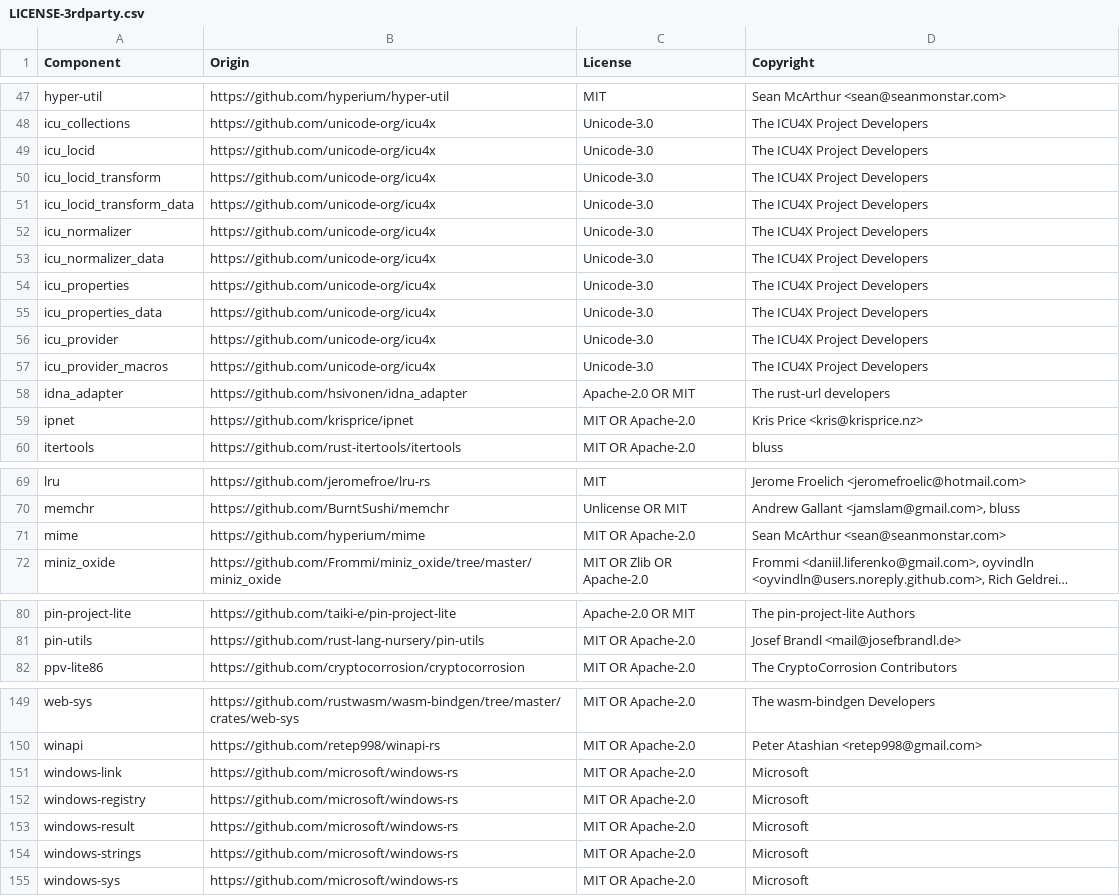
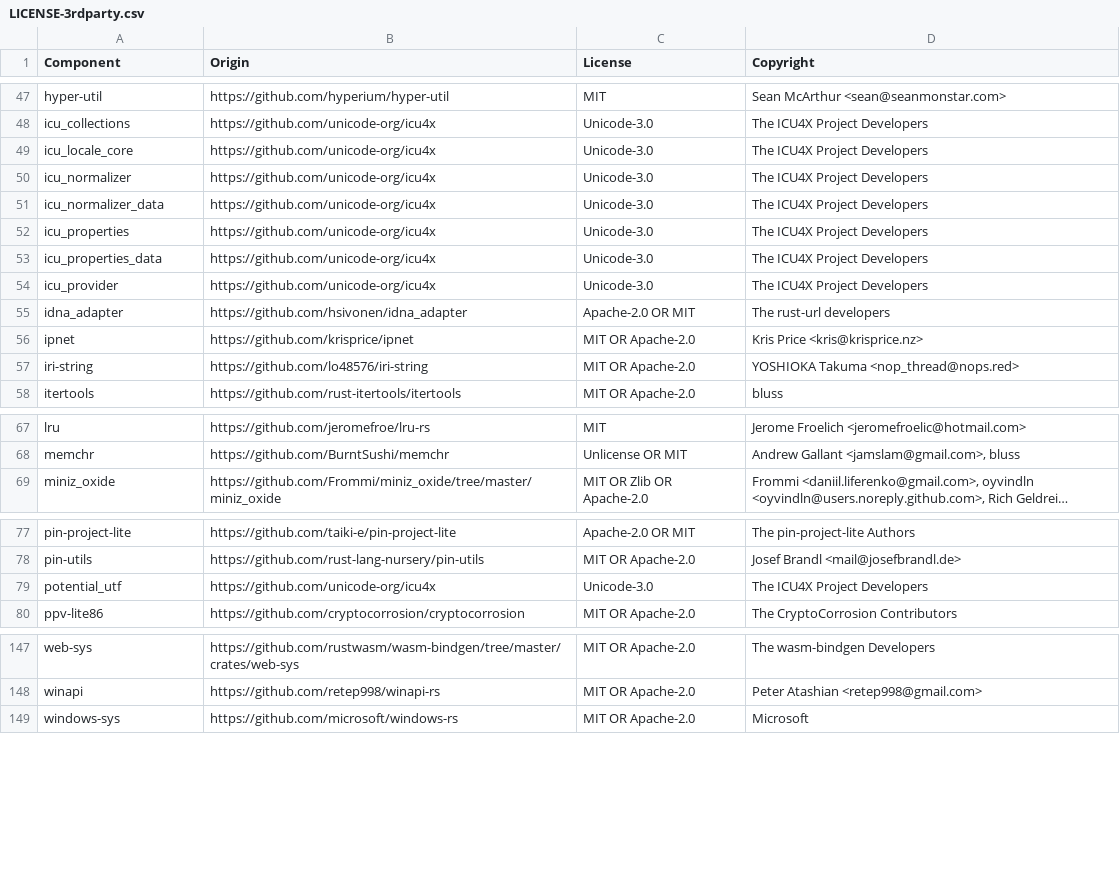
Before and after one commit to quickwit-oss/chitchat, a CSV file: LICENSE-3rdparty.csv, drawn as a sheet; only a part is shown, gaps mark what is left out; long unchanged cells end in …; removed rows and columns are numbered as before the commit, all else as after; the diff covers the shown part only; the diff names each change by its address in the sheet, - before the commit and + after, or states it on an @@ line.

```diff
--- a/LICENSE-3rdparty.csv
+++ b/LICENSE-3rdparty.csv
-row 49: icu_locid | https://github.com/unicode-org/icu4x | Unicode-3.0 | The ICU4X Project Developers
-A49 (Component): icu_locid_transform
+A49 (Component): icu_locale_core
-row 51: icu_locid_transform_data | https://github.com/unicode-org/icu4x | Unicode-3.0 | The ICU4X Project Developers
-row 57: icu_provider_macros | https://github.com/unicode-org/icu4x | Unicode-3.0 | The ICU4X Project Developers
+row 57: iri-string | https://github.com/lo48576/iri-string | MIT OR Apache-2.0 | YOSHIOKA Takuma <nop_thread@nops.red>
-row 71: mime | https://github.com/hyperium/mime | MIT OR Apache-2.0 | Sean McArthur <sean@seanmonstar.com>
+row 79: potential_utf | https://github.com/unicode-org/icu4x | Unicode-3.0 | The ICU4X Project Developers
-row 151: windows-link | https://github.com/microsoft/windows-rs | MIT OR Apache-2.0 | Microsoft
-row 152: windows-registry | https://github.com/microsoft/windows-rs | MIT OR Apache-2.0 | Microsoft
-row 153: windows-result | https://github.com/microsoft/windows-rs | MIT OR Apache-2.0 | Microsoft
-row 154: windows-strings | https://github.com/microsoft/windows-rs | MIT OR Apache-2.0 | Microsoft
```
Also changed, not shown: 2 added rows, 2 removed rows and 2 edited cells elsewhere in this file, 1 other file.
